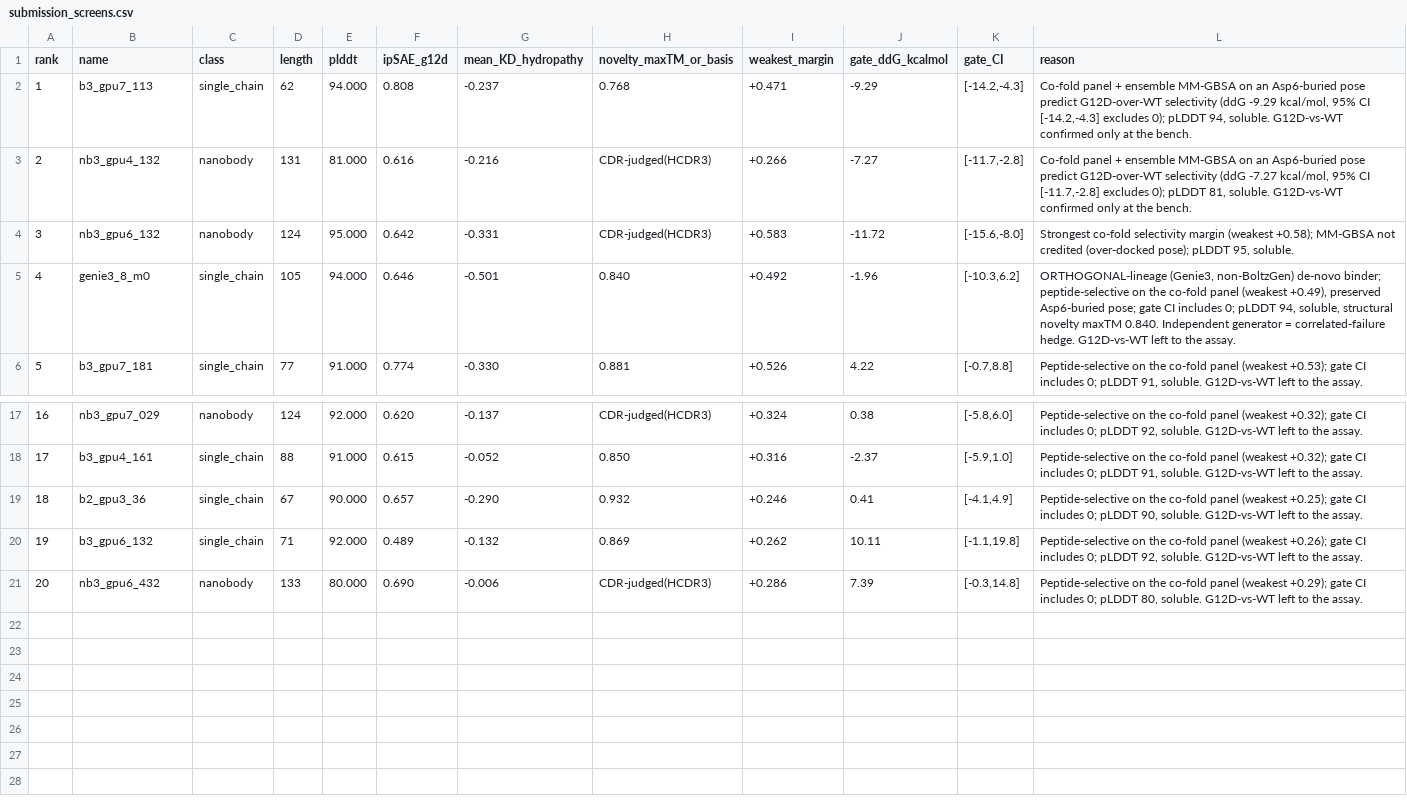
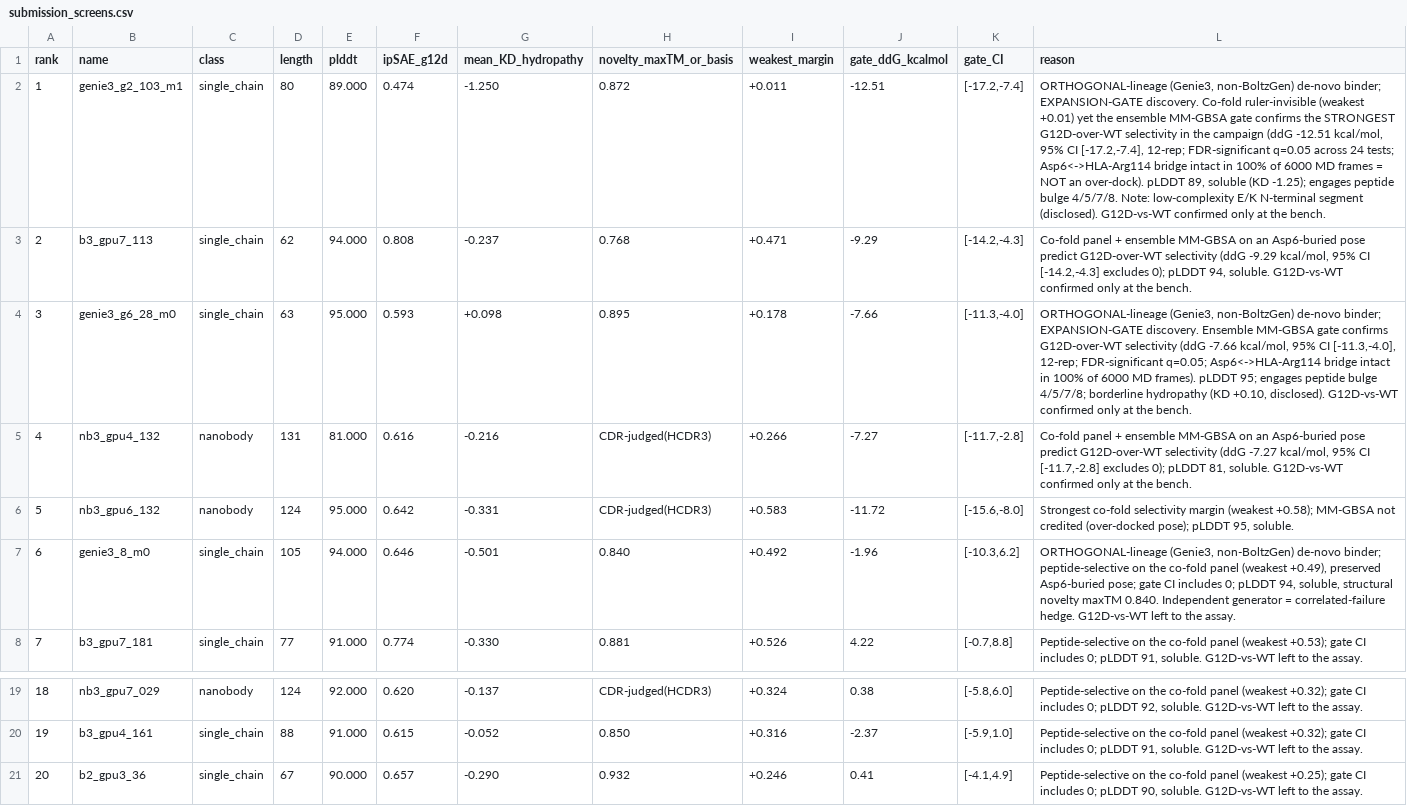
Before and after one commit to Vijayavallabh/anthropic-adaptyv-2026-pmhc, a CSV file: runs/submission_screens.csv, drawn as a sheet; only a part is shown, gaps mark what is left out; removed rows and columns are numbered as before the commit, all else as after; the diff names each change by its address in the sheet, - before the commit and + after, or states it on an @@ line.

Commit message:
Promote 2 expansion-gate Genie3 credibles -> 4 credible selectives, 2 generators
The expansion gate's 12-rep deepen HELD: two new credible G12D-selectives, both Genie3
(orthogonal generator), cleared the full pre-registered bar (C1-C7):
  genie3_g2_103_m1  ddG -12.51 [-17.2,-7.4] (12-rep) -- strongest in the campaign, yet
    co-fold weakest-margin 0.011 (ruler-invisible): direct proof the gate sees what the
    blind ruler cannot.
  genie3_g6_28_m0   ddG  -7.66 [-11.3,-4.0] (12-rep).
Both: held at 12-rep (no regression), FDR-significant (BH q=0.05 across 24 confirm tests),
Asp6-Arg114 bridge intact 100% of 6000 MD frames (C5), engage peptide bulge 4/5/7/8, 0 Cys.
g2_141 held (-5.0) but fails FDR -> correctly NOT promoted.

Credible count 2 -> 4, now 2 BoltzGen + 2 Genie3 = breaks single-generator correlation.
rerank_v4.py: credibles ranked by gate ddG interleaving generators (G3,BG,G3,BG); dropped
the 2 weakest reserve (b3_gpu6_132 gate +10.1 WT-leaning, nb3_gpu6_432). Final 20 = 13
BoltzGen + 7 Genie3, 14 single_chain + 6 nanobody; assayed top-10 = 4 credibles + 6 co-fold.
New screens: pLDDT 89/95, novelty maxTM 0.872/0.895 (borderline, computed). Docs synced
(SUBMISSION_SUMMARY, METHODS table + expansion-gate section, ELIGIBILITY). Integrity PASS.
Upload remains USER-GATED.

```diff
--- a/runs/submission_screens.csv
+++ b/runs/submission_screens.csv
+row 2: 1 | genie3_g2_103_m1 | single_chain | 80 | 89.000 | 0.474 | -1.250 | 0.872 | +0.011 | -12.51 | [-17.2,-7.4] | ORTHOGONAL-lineage (Genie3, non-BoltzGen) de-novo binder; EXPANSION-GATE discovery. Co-fold ruler-invisible (weakest +0.01) yet the ensemble MM-GBSA gate confirms the STRONGEST G12D-over-WT selectivity in the campaign (ddG -12.51 kcal/mol, 95% CI [-17.2,-7.4], 12-rep; FDR-significant q=0.05 across 24 tests; Asp6<->HLA-Arg114 bridge intact in 100% of 6000 MD frames = NOT an over-dock). pLDDT 89, soluble (KD -1.25); engages peptide bulge 4/5/7/8. Note: low-complexity E/K N-terminal segment (disclosed). G12D-vs-WT confirmed only at the bench.
@@ column A (rank) renumbered between rows 3 and 21 @@
+row 4: 3 | genie3_g6_28_m0 | single_chain | 63 | 95.000 | 0.593 | +0.098 | 0.895 | +0.178 | -7.66 | [-11.3,-4.0] | ORTHOGONAL-lineage (Genie3, non-BoltzGen) de-novo binder; EXPANSION-GATE discovery. Ensemble MM-GBSA gate confirms G12D-over-WT selectivity (ddG -7.66 kcal/mol, 95% CI [-11.3,-4.0], 12-rep; FDR-significant q=0.05; Asp6<->HLA-Arg114 bridge intact in 100% of 6000 MD frames). pLDDT 95; engages peptide bulge 4/5/7/8; borderline hydropathy (KD +0.10, disclosed). G12D-vs-WT confirmed only at the bench.
-row 20: 19 | b3_gpu6_132 | single_chain | 71 | 92.000 | 0.489 | -0.132 | 0.869 | +0.262 | 10.11 | [-1.1,19.8] | Peptide-selective on the co-fold panel (weakest +0.26); gate CI includes 0; pLDDT 92, soluble. G12D-vs-WT left to the assay.
-row 21: 20 | nb3_gpu6_432 | nanobody | 133 | 80.000 | 0.690 | -0.006 | CDR-judged(HCDR3) | +0.286 | 7.39 | [-0.3,14.8] | Peptide-selective on the co-fold panel (weakest +0.29); gate CI includes 0; pLDDT 80, soluble. G12D-vs-WT left to the assay.
```
Also changed, not shown: runs/submission.csv, 7 other files.
